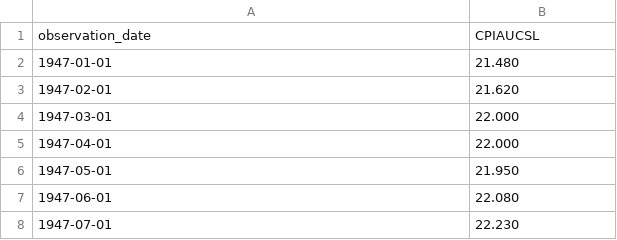
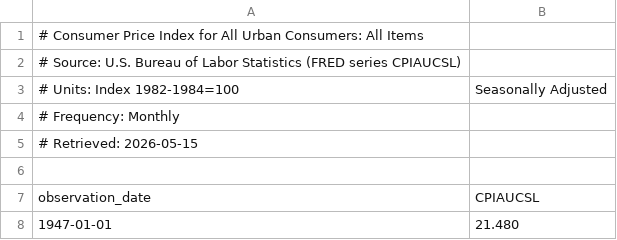
Before and after one commit to tiagobernardino/bank_of_portugal_ai_2026, a CSV file: data/raw/cpi.csv, drawn as a sheet; only a part is shown; the shorter side is filled out with more unchanged rows; the diff names each change by its address in the sheet, - before the commit and + after, or states it on an @@ line.

```diff
--- a/data/raw/cpi.csv
+++ b/data/raw/cpi.csv
+row 1: # Consumer Price Index for All Urban Consumers: All Items
+row 2: # Source: U.S. Bureau of Labor Statistics (FRED series CPIAUCSL)
+row 3: # Units: Index 1982-1984=100 | Seasonally Adjusted
+row 4: # Frequency: Monthly
+row 5: # Retrieved: 2026-05-15
+row 6: (empty)
```
Also changed, not shown: 9 other files.
